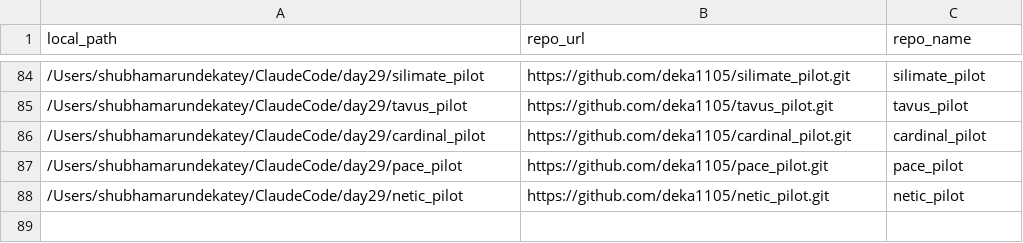
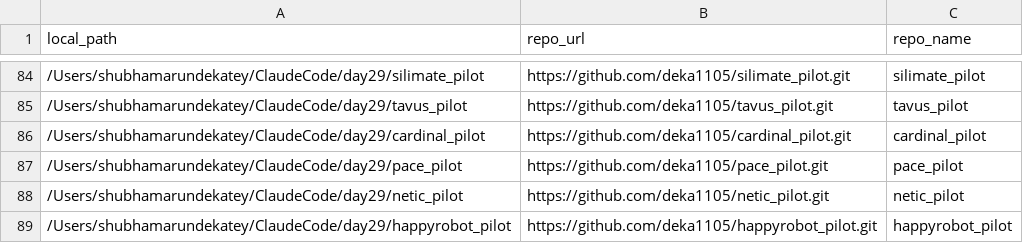
Before and after one commit to deka1105/GitHub-AutoPush-Analytics, a CSV file: repos_config.csv, drawn as a sheet; only a part is shown, gaps mark what is left out; the diff names each change by its address in the sheet, - before the commit and + after, or states it on an @@ line.

Commit message:
auto-push: 6 files changed [2026-11-01 06:13:54]
Modified files:
- push_log.csv
- repos_config.csv
- watcher_mac.log
- watcher_mac.log.1
- watcher_mac.log.2
- watcher_mac.log.3

```diff
--- a/repos_config.csv
+++ b/repos_config.csv
+row 89: /Users/shubhamarundekatey/ClaudeCode/day29/happyrobot_pilot | https://github.com/deka1105/happyrobot_pilot.git | happyrobot_pilot
```
Also changed, not shown: 5 other files.
